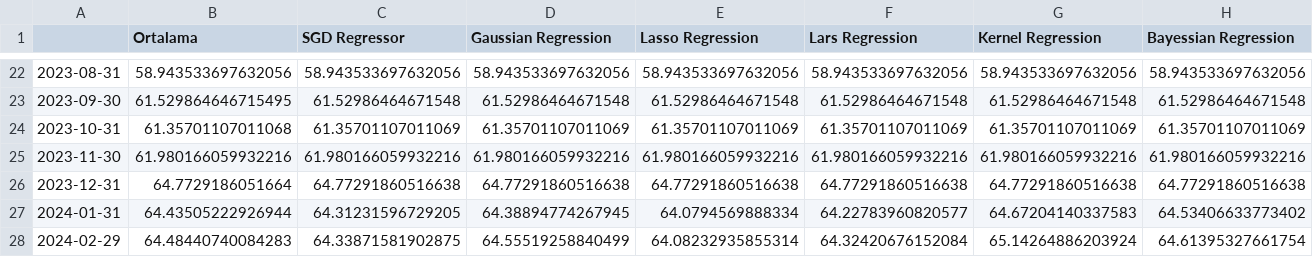
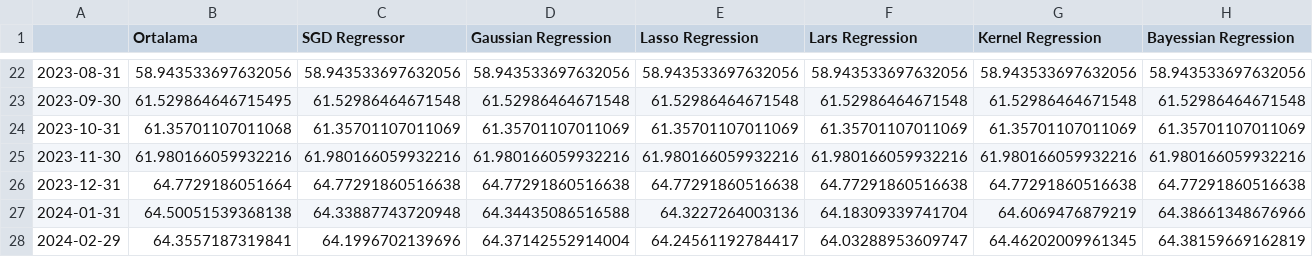
Before and after one commit to kaboya19/streamlit-inflation, a CSV file: yıllıktahmin.csv, drawn as a sheet; only a part is shown, gaps mark what is left out; the diff covers the shown part only; the diff names each change by its address in the sheet, - before the commit and + after, or states it on an @@ line.

```diff
--- a/yıllıktahmin.csv
+++ b/yıllıktahmin.csv
-B27 (Ortalama): 64.43505222926944
+B27 (Ortalama): 64.50051539368138
-C27 (SGD Regressor): 64.31231596729205
+C27 (SGD Regressor): 64.33887743720948
-D27 (Gaussian Regression): 64.38894774267945
+D27 (Gaussian Regression): 64.34435086516588
-E27 (Lasso Regression): 64.0794569888334
+E27 (Lasso Regression): 64.3227264003136
-F27 (Lars Regression): 64.22783960820577
+F27 (Lars Regression): 64.18309339741704
-G27 (Kernel Regression): 64.67204140337583
+G27 (Kernel Regression): 64.6069476879219
-H27 (Bayessian Regression): 64.53406633773402
+H27 (Bayessian Regression): 64.38661348676966
-B28 (Ortalama): 64.48440740084283
+B28 (Ortalama): 64.3557187319841
-C28 (SGD Regressor): 64.33871581902875
+C28 (SGD Regressor): 64.1996702139696
-D28 (Gaussian Regression): 64.55519258840499
+D28 (Gaussian Regression): 64.37142552914004
-E28 (Lasso Regression): 64.08232935855314
+E28 (Lasso Regression): 64.24561192784417
-F28 (Lars Regression): 64.32420676152084
+F28 (Lars Regression): 64.03288953609747
-G28 (Kernel Regression): 65.14264886203924
+G28 (Kernel Regression): 64.46202009961345
-H28 (Bayessian Regression): 64.61395327661754
+H28 (Bayessian Regression): 64.38159669162819
```
Also changed, not shown: 142 edited cells elsewhere in this file, aylık.csv, modelaylık.csv.
